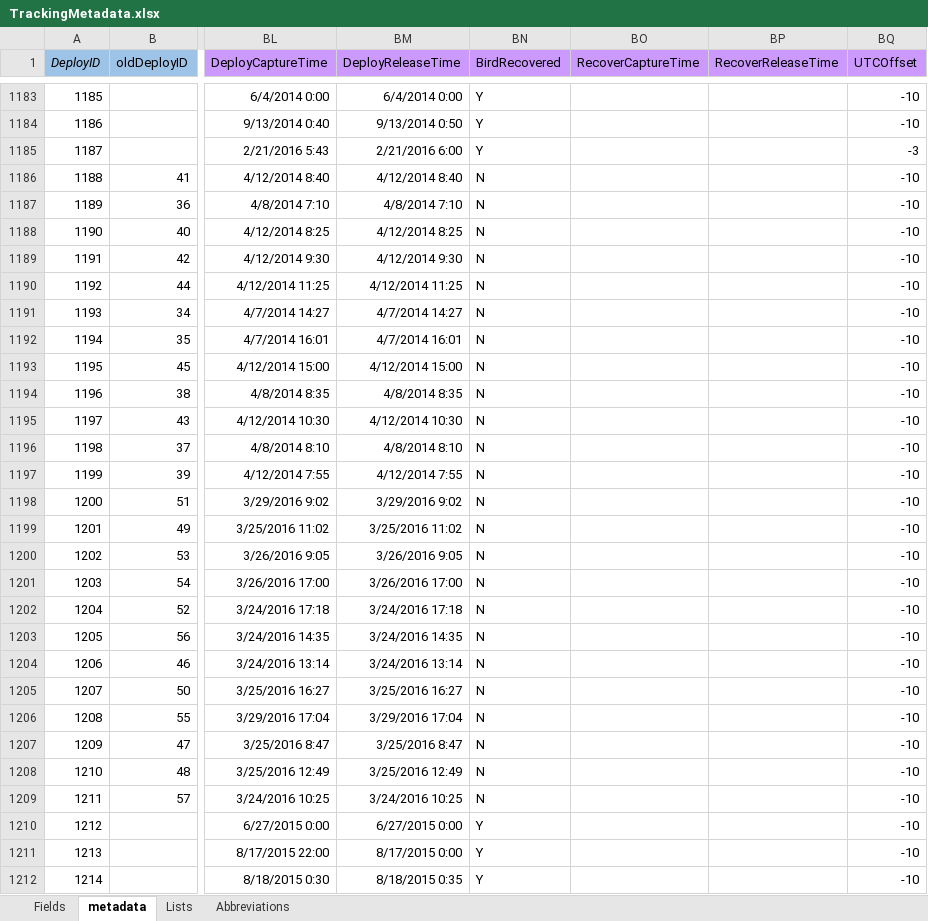
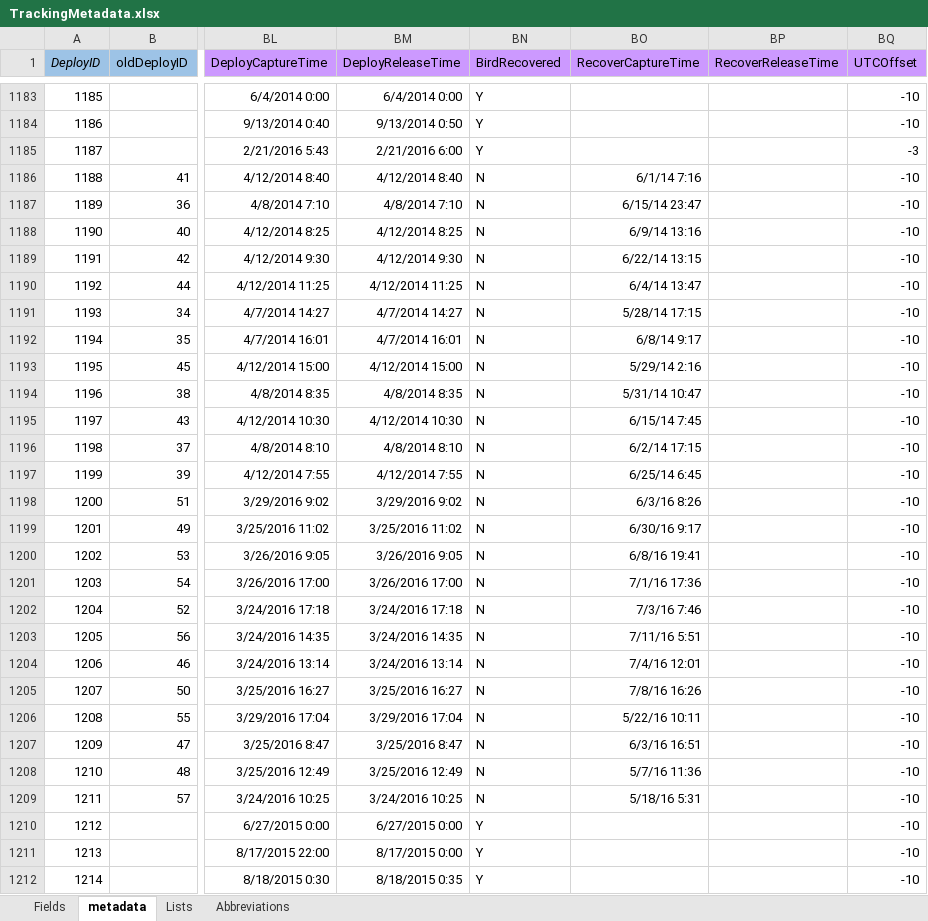
Before and after one commit to mczapanskiy-usgs/WERC-SC, an Excel workbook: metadata/TrackingMetadata.xlsx, sheet metadata, drawn as a sheet; only a part is shown, gaps mark what is left out; values as stored, in another font and other column widths than the file's, no borders; the diff covers the shown part only; the diff names each change by its address in the sheet, - before the commit and + after, or states it on an @@ line.

Commit message:
metadata update
added fieldIDs for 2016 NESH and HAPE. Added recovery dates for e-obs
birds. E-obs birds not recaptured but used last data point as recovery
date to assist with metadata summarization.

```diff
--- a/metadata/TrackingMetadata.xlsx (sheet metadata)
+++ b/metadata/TrackingMetadata.xlsx (sheet metadata)
-BO1186 (RecoverCaptureTime): (empty)
+BO1186 (RecoverCaptureTime): 6/1/14 7:16
-BO1187 (RecoverCaptureTime): (empty)
+BO1187 (RecoverCaptureTime): 6/15/14 23:47
-BO1188 (RecoverCaptureTime): (empty)
+BO1188 (RecoverCaptureTime): 6/9/14 13:16
-BO1189 (RecoverCaptureTime): (empty)
+BO1189 (RecoverCaptureTime): 6/22/14 13:15
-BO1190 (RecoverCaptureTime): (empty)
+BO1190 (RecoverCaptureTime): 6/4/14 13:47
-BO1191 (RecoverCaptureTime): (empty)
+BO1191 (RecoverCaptureTime): 5/28/14 17:15
-BO1192 (RecoverCaptureTime): (empty)
+BO1192 (RecoverCaptureTime): 6/8/14 9:17
-BO1193 (RecoverCaptureTime): (empty)
+BO1193 (RecoverCaptureTime): 5/29/14 2:16
-BO1194 (RecoverCaptureTime): (empty)
+BO1194 (RecoverCaptureTime): 5/31/14 10:47
-BO1195 (RecoverCaptureTime): (empty)
+BO1195 (RecoverCaptureTime): 6/15/14 7:45
-BO1196 (RecoverCaptureTime): (empty)
+BO1196 (RecoverCaptureTime): 6/2/14 17:15
-BO1197 (RecoverCaptureTime): (empty)
+BO1197 (RecoverCaptureTime): 6/25/14 6:45
-BO1198 (RecoverCaptureTime): (empty)
+BO1198 (RecoverCaptureTime): 6/3/16 8:26
-BO1199 (RecoverCaptureTime): (empty)
+BO1199 (RecoverCaptureTime): 6/30/16 9:17
-BO1200 (RecoverCaptureTime): (empty)
+BO1200 (RecoverCaptureTime): 6/8/16 19:41
-BO1201 (RecoverCaptureTime): (empty)
+BO1201 (RecoverCaptureTime): 7/1/16 17:36
-BO1202 (RecoverCaptureTime): (empty)
+BO1202 (RecoverCaptureTime): 7/3/16 7:46
-BO1203 (RecoverCaptureTime): (empty)
+BO1203 (RecoverCaptureTime): 7/11/16 5:51
-BO1204 (RecoverCaptureTime): (empty)
+BO1204 (RecoverCaptureTime): 7/4/16 12:01
-BO1205 (RecoverCaptureTime): (empty)
+BO1205 (RecoverCaptureTime): 7/8/16 16:26
-BO1206 (RecoverCaptureTime): (empty)
+BO1206 (RecoverCaptureTime): 5/22/16 10:11
-BO1207 (RecoverCaptureTime): (empty)
+BO1207 (RecoverCaptureTime): 6/3/16 16:51
-BO1208 (RecoverCaptureTime): (empty)
+BO1208 (RecoverCaptureTime): 5/7/16 11:36
-BO1209 (RecoverCaptureTime): (empty)
+BO1209 (RecoverCaptureTime): 5/18/16 5:31
```
Also changed, not shown: 42 edited cells elsewhere in this sheet.
